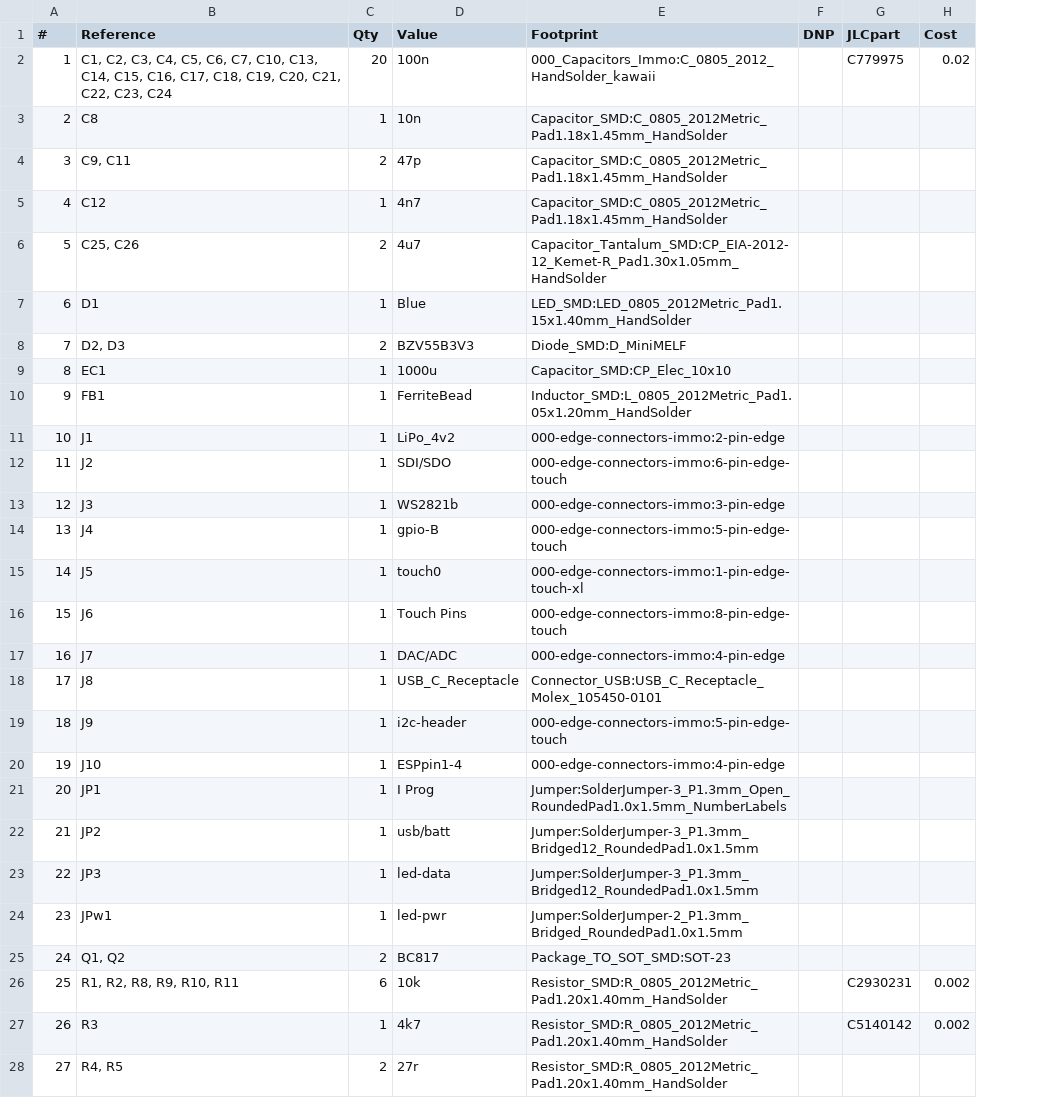
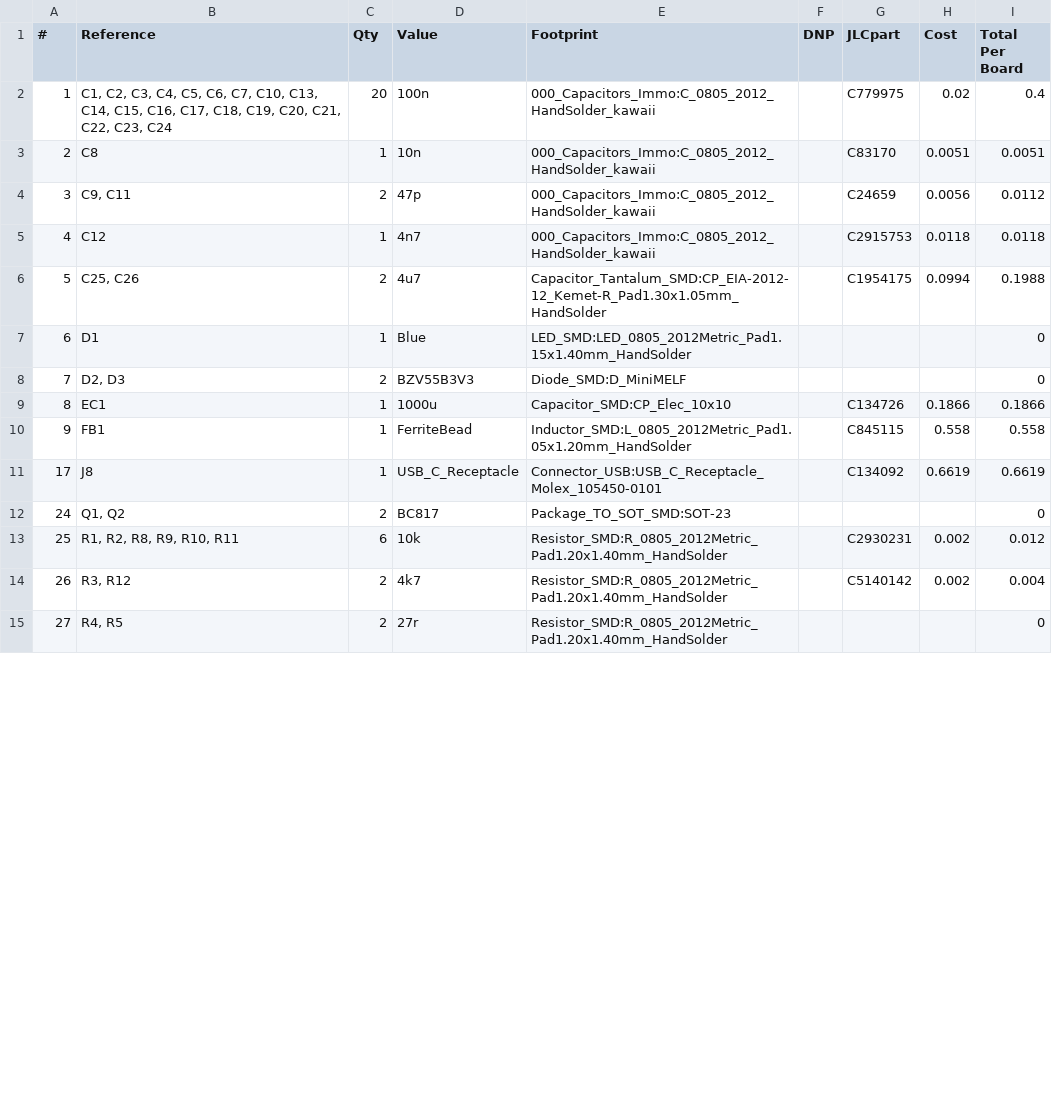
Before and after one commit to Imogen-Wren-Studios/esp32-faerfly, a CSV file: ImogenWren.csv, drawn as a sheet; only a part is shown; removed rows and columns are numbered as before the commit, all else as after; the diff covers the shown part only; the diff names each change by its address in the sheet, - before the commit and + after, or states it on an @@ line.

```diff
--- a/ImogenWren.csv
+++ b/ImogenWren.csv
+column I (Total Per Board), rows 2-15: 0.4 | 0.0051 | 0.0112 | 0.0118 | 0.1988 | 0 | 0 | 0.1866 | 0.558 | 0.6619 | 0 | 0.012 | 0.004 | 0
-E3:E5 (Footprint): Capacitor_SMD:C_0805_2012Metric_Pad1.18x1.45mm_HandSolder
+E3:E5 (Footprint): 000_Capacitors_Immo:C_0805_2012_HandSolder_kawaii
-G3 (JLCpart): (empty)
+G3 (JLCpart): C83170
-H3 (Cost): (empty)
+H3 (Cost): 0.0051
-G4 (JLCpart): (empty)
+G4 (JLCpart): C24659
-H4 (Cost): (empty)
+H4 (Cost): 0.0056
-G5 (JLCpart): (empty)
+G5 (JLCpart): C2915753
-H5 (Cost): (empty)
+H5 (Cost): 0.0118
-G6 (JLCpart): (empty)
+G6 (JLCpart): C1954175
-H6 (Cost): (empty)
+H6 (Cost): 0.0994
-G9 (JLCpart): (empty)
+G9 (JLCpart): C134726
-H9 (Cost): (empty)
+H9 (Cost): 0.1866
-G10 (JLCpart): (empty)
+G10 (JLCpart): C845115
-H10 (Cost): (empty)
+H10 (Cost): 0.558
-row 11: 10 | J1 | 1 | LiPo_4v2 | 000-edge-connectors-immo:2-pin-edge
-row 12: 11 | J2 | 1 | SDI/SDO | 000-edge-connectors-immo:6-pin-edge-touch
-row 13: 12 | J3 | 1 | WS2821b | 000-edge-connectors-immo:3-pin-edge
-row 14: 13 | J4 | 1 | gpio-B | 000-edge-connectors-immo:5-pin-edge-touch
-row 15: 14 | J5 | 1 | touch0 | 000-edge-connectors-immo:1-pin-edge-touch-xl
-row 16: 15 | J6 | 1 | Touch Pins | 000-edge-connectors-immo:8-pin-edge-touch
-row 17: 16 | J7 | 1 | DAC/ADC | 000-edge-connectors-immo:4-pin-edge
-G11 (JLCpart): (empty)
+G11 (JLCpart): C134092
-H11 (Cost): (empty)
+H11 (Cost): 0.6619
-row 19: 18 | J9 | 1 | i2c-header | 000-edge-connectors-immo:5-pin-edge-touch
-row 20: 19 | J10 | 1 | ESPpin1-4 | 000-edge-connectors-immo:4-pin-edge
-row 21: 20 | JP1 | 1 | I Prog | Jumper:SolderJumper-3_P1.3mm_Open_RoundedPad1.0x1.5mm_NumberLabels
-row 22: 21 | JP2 | 1 | usb/batt | Jumper:SolderJumper-3_P1.3mm_Bridged12_RoundedPad1.0x1.5mm
-row 23: 22 | JP3 | 1 | led-data | Jumper:SolderJumper-3_P1.3mm_Bridged12_RoundedPad1.0x1.5mm
-row 24: 23 | JPw1 | 1 | led-pwr | Jumper:SolderJumper-2_P1.3mm_Bridged_RoundedPad1.0x1.5mm
-B14 (Reference): R3
+B14 (Reference): R3, R12
-C14 (Qty): 1
+C14 (Qty): 2
```
Also changed, not shown: 3 added rows, 1 removed row and 32 edited cells elsewhere in this file, 8 other files.
